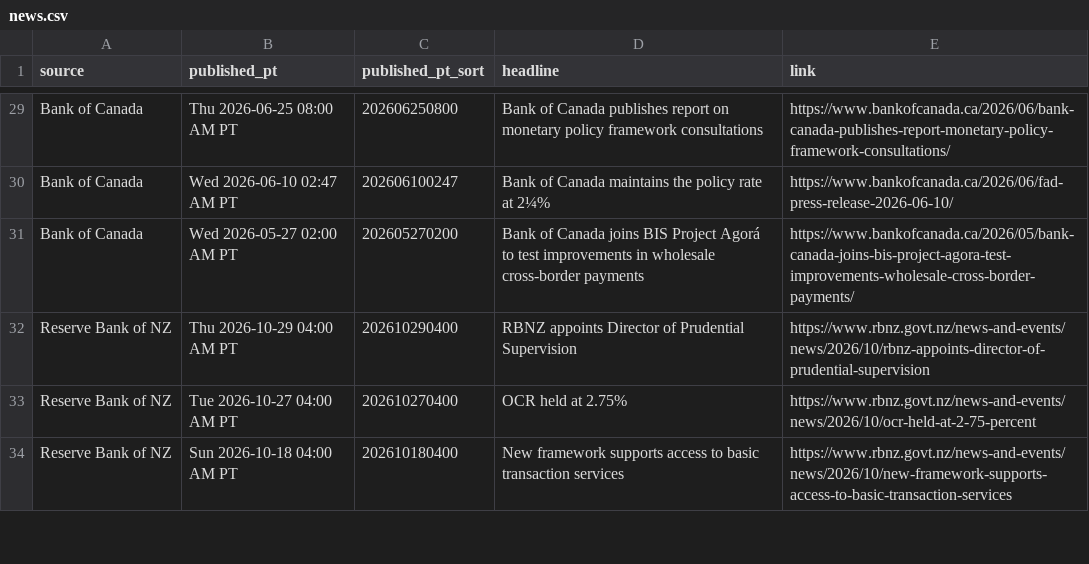
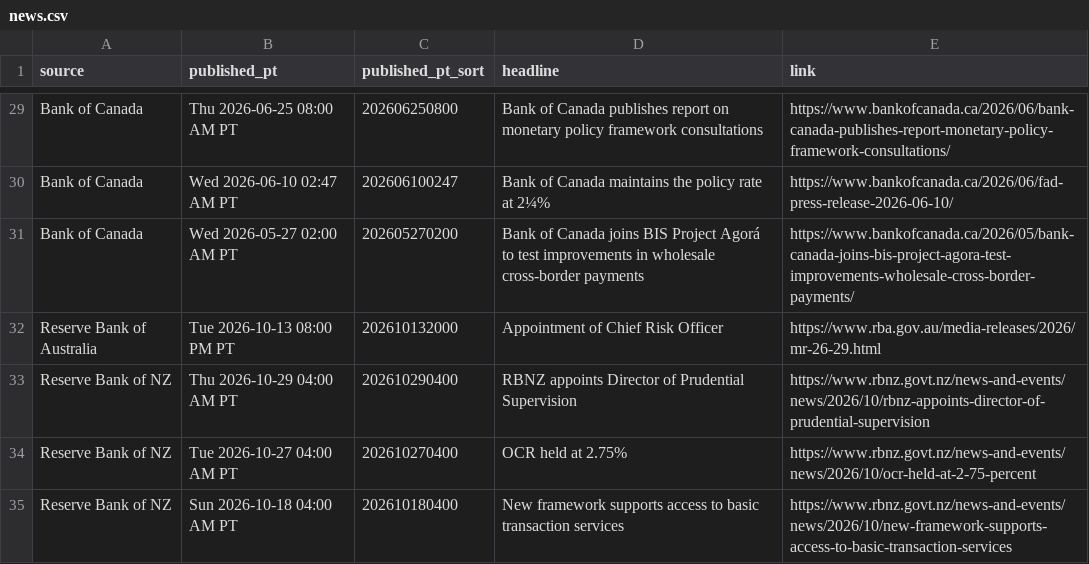
Before and after one commit to PatelNicknp/nicks-edge-dashboard, a CSV file: output/news.csv, drawn as a sheet; only a part is shown, gaps mark what is left out.

```diff
--- a/output/news.csv
+++ b/output/news.csv
@@ -31,2 +31,3 @@ Bank of Canada,Wed 2026-06-10 02:47 AM PT,202606100247,Bank of Canada maintains
 Bank of Canada,Wed 2026-05-27 02:00 AM PT,202605270200,Bank of Canada joins BIS Project Agorá to test improvements in wholesale cross-border payments,https://www.bankofcanada.ca/2026/05/bank-canada-joins-bis-project-agora-test-improvements-wholesale-cross-border-payments/
+Reserve Bank of Australia,Tue 2026-10-13 08:00 PM PT,202610132000,Appointment of Chief Risk Officer,https://www.rba.gov.au/media-releases/2026/mr-26-29.html
 Reserve Bank of NZ,Thu 2026-10-29 04:00 AM PT,202610290400,RBNZ appoints Director of Prudential Supervision,https://www.rbnz.govt.nz/news-and-events/news/2026/10/rbnz-appoints-director-of-prudential-supervision
```
Also changed, not shown: cache/news.csv, output/score_history.csv, 27 other files.
